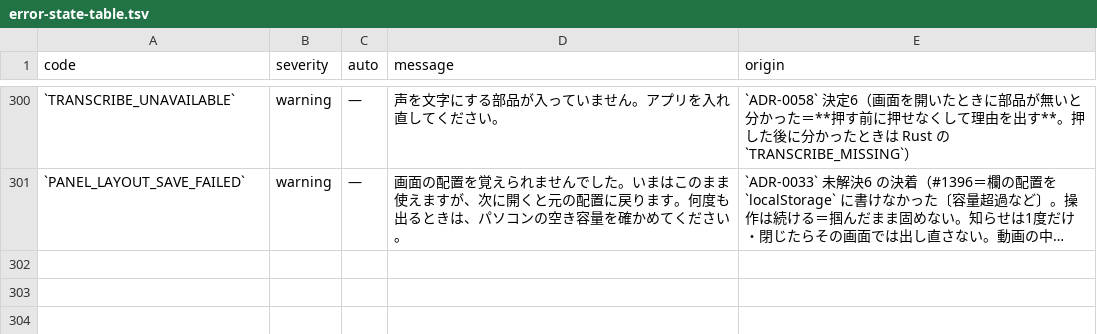
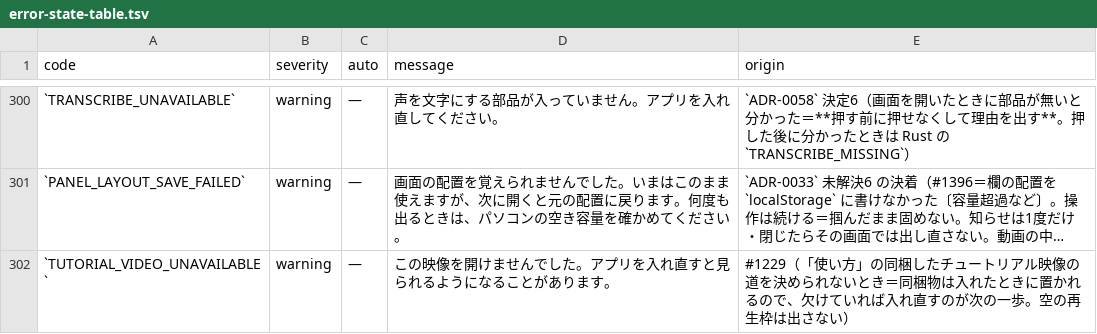
Before and after one commit to fujii-yuki-star/star-recruit-studio, a TSV file: docs/yuko_recruit_docs/errors/error-state-table.tsv, drawn as a sheet; only a part is shown, gaps mark what is left out; long unchanged cells end in …; the diff names each change by its address in the sheet, - before the commit and + after, or states it on an @@ line.

```diff
--- a/docs/yuko_recruit_docs/errors/error-state-table.tsv
+++ b/docs/yuko_recruit_docs/errors/error-state-table.tsv
+row 302: `TUTORIAL_VIDEO_UNAVAILABLE` | warning | — | この映像を開けませんでした。アプリを入れ直すと見られるようになることがあります。 | #1229（「使い方」の同梱したチュートリアル映像の道を決められないとき＝同梱物は入れたときに置かれるので、欠けていれば入れ直すのが次の一歩。空の再生枠は出さない）
```
Also changed, not shown: 18 other files.
